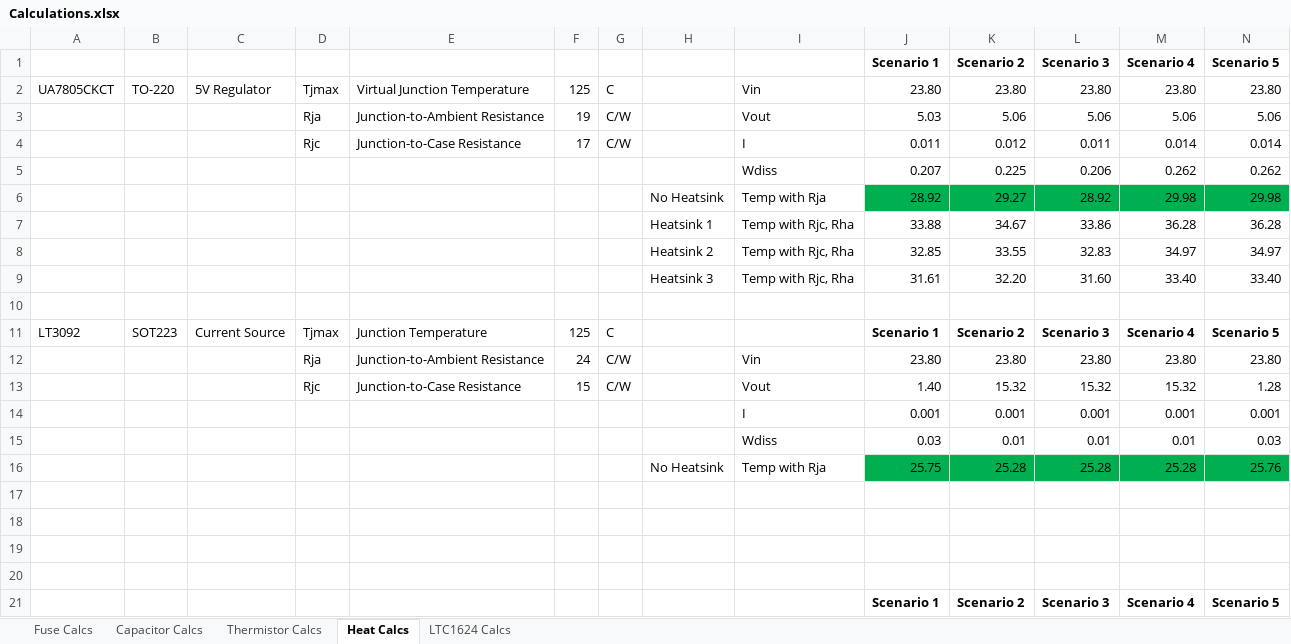
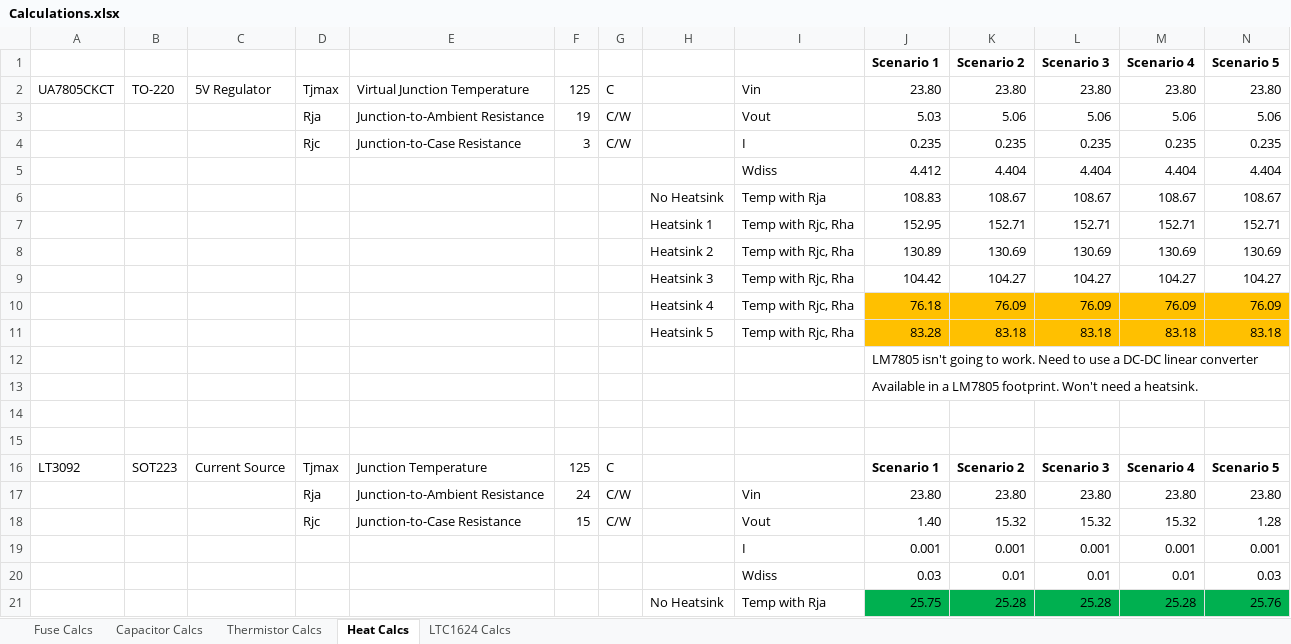
Before and after one commit to ad-johnson/YAPS, an Excel workbook: Other/Calculations.xlsx, sheet Heat Calcs, drawn as a sheet; only a part is shown; the shorter side is filled out with more unchanged rows; values as stored, in another font and other column widths than the file's, no borders; removed rows and columns are numbered as before the commit, all else as after; rows hold the shown columns only; the diff names each change by its address in the sheet, - before the commit and + after, or states it on an @@ line.

```diff
--- a/Other/Calculations.xlsx (sheet Heat Calcs)
+++ b/Other/Calculations.xlsx (sheet Heat Calcs)
-row 4:  |  |  | Rjc | Junction-to-Case Resistance | 17 | C/W |  | I | 0.011 | 0.012 | 0.011 | 0.014 | 0.014
-row 5:  |  |  |  |  |  |  |  | Wdiss | 0.207 | 0.225 | 0.206 | 0.262 | 0.262
-row 6:  |  |  |  |  |  |  | No Heatsink | Temp with Rja | 28.92 | 29.27 | 28.92 | 29.98 | 29.98
-row 7:  |  |  |  |  |  |  | Heatsink 1 | Temp with Rjc, Rha | 33.88 | 34.67 | 33.86 | 36.28 | 36.28
-row 8:  |  |  |  |  |  |  | Heatsink 2 | Temp with Rjc, Rha | 32.85 | 33.55 | 32.83 | 34.97 | 34.97
+row 4:  |  |  | Rjc | Junction-to-Case Resistance | 3 | C/W |  | I | 0.235 | 0.235 | 0.235 | 0.235 | 0.235
+row 5:  |  |  |  |  |  |  |  | Wdiss | 4.412 | 4.404 | 4.404 | 4.404 | 4.404
+row 6:  |  |  |  |  |  |  | No Heatsink | Temp with Rja | 108.83 | 108.67 | 108.67 | 108.67 | 108.67
+row 7:  |  |  |  |  |  |  | Heatsink 1 | Temp with Rjc, Rha | 152.95 | 152.71 | 152.71 | 152.71 | 152.71
+row 8:  |  |  |  |  |  |  | Heatsink 2 | Temp with Rjc, Rha | 130.89 | 130.69 | 130.69 | 130.69 | 130.69
+row 9:  |  |  |  |  |  |  | Heatsink 3 | Temp with Rjc, Rha | 104.42 | 104.27 | 104.27 | 104.27 | 104.27
+row 10:  |  |  |  |  |  |  | Heatsink 4 | Temp with Rjc, Rha | 76.18 | 76.09 | 76.09 | 76.09 | 76.09
+row 11:  |  |  |  |  |  |  | Heatsink 5 | Temp with Rjc, Rha | 83.28 | 83.18 | 83.18 | 83.18 | 83.18
+row 12:  |  |  |  |  |  |  |  |  | LM7805 isn't going to work. Need to use a DC-DC linear converter
+row 13:  |  |  |  |  |  |  |  |  | Available in a LM7805 footprint. Won't need a heatsink.
-row 14:  |  |  |  |  |  |  | Heatsink 3 | Temp with Rjc, Rha | 31.61 | 32.20 | 31.60 | 33.40 | 33.40
+row 14: (empty)
```
Also changed, not shown: Other/BOM.xlsx.
